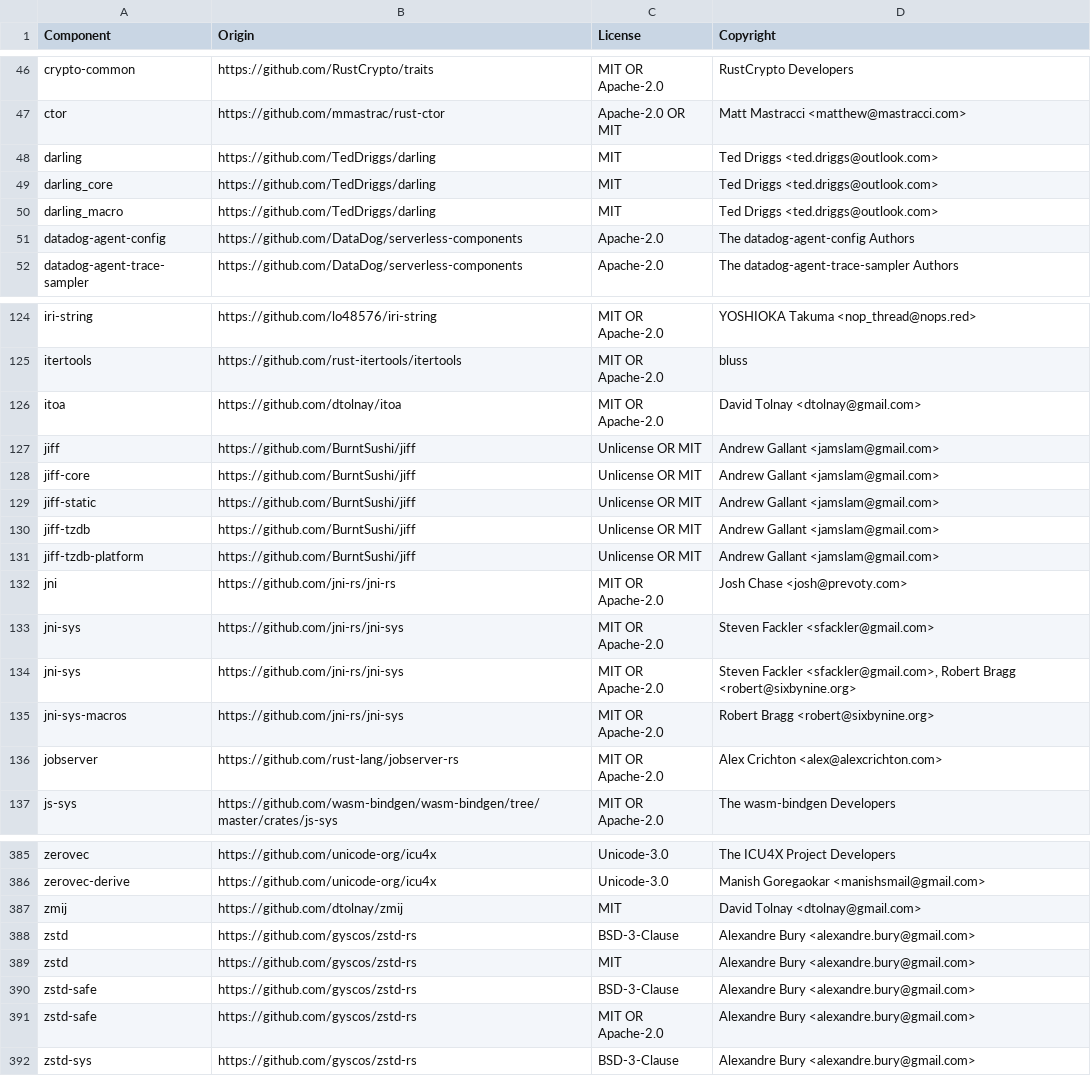
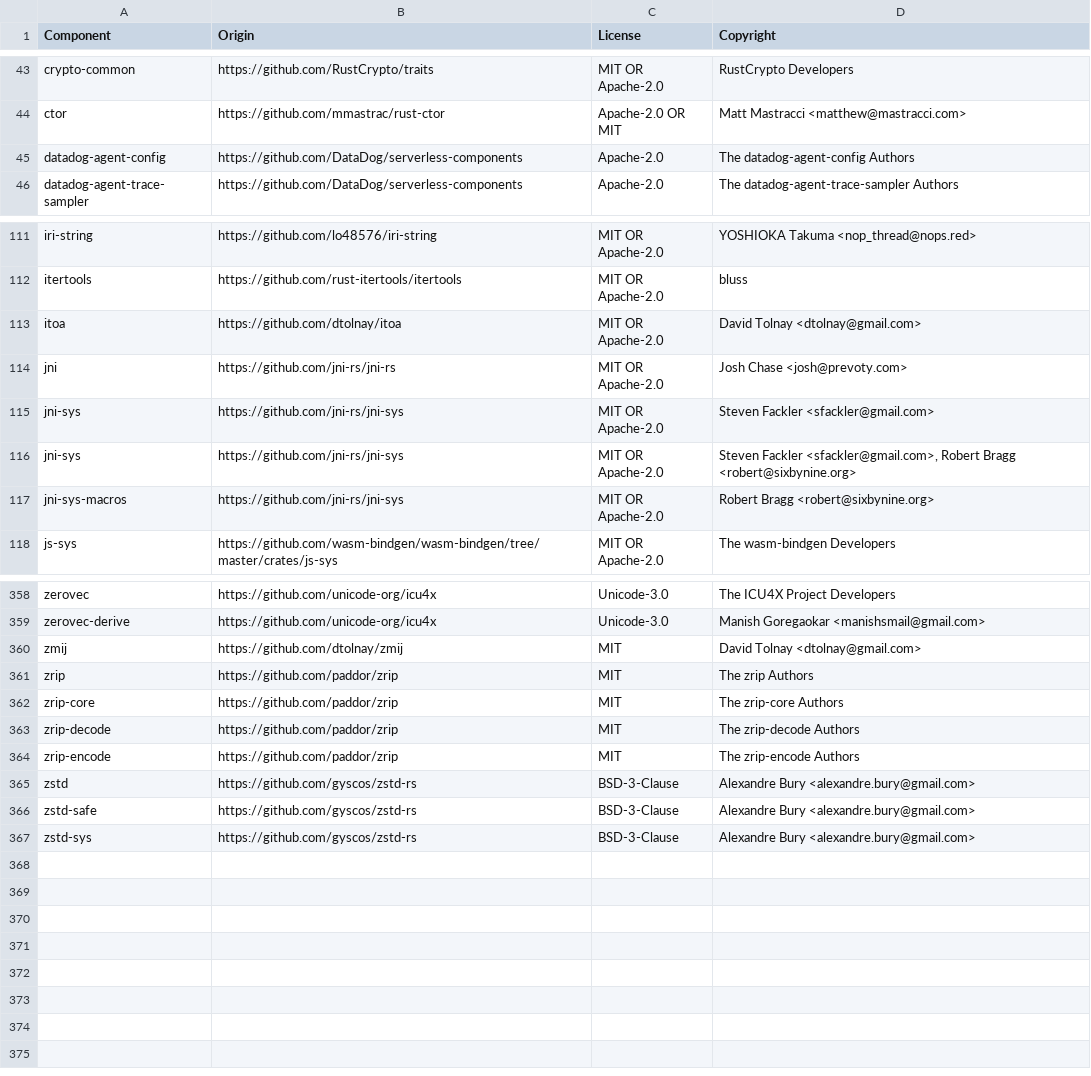
Before and after one commit to DataDog/datadog-lambda-extension, a CSV file: bottlecap/LICENSE-3rdparty.csv, drawn as a sheet; only a part is shown, gaps mark what is left out; removed rows and columns are numbered as before the commit, all else as after; the diff covers the shown part only; the diff names each change by its address in the sheet, - before the commit and + after, or states it on an @@ line.

Commit message:
chore(bottlecap): refresh third-party licenses

```diff
--- a/bottlecap/LICENSE-3rdparty.csv
+++ b/bottlecap/LICENSE-3rdparty.csv
-row 48: darling | https://github.com/TedDriggs/darling | MIT | Ted Driggs <ted.driggs@outlook.com>
-row 49: darling_core | https://github.com/TedDriggs/darling | MIT | Ted Driggs <ted.driggs@outlook.com>
-row 50: darling_macro | https://github.com/TedDriggs/darling | MIT | Ted Driggs <ted.driggs@outlook.com>
-row 127: jiff | https://github.com/BurntSushi/jiff | Unlicense OR MIT | Andrew Gallant <jamslam@gmail.com>
-row 128: jiff-core | https://github.com/BurntSushi/jiff | Unlicense OR MIT | Andrew Gallant <jamslam@gmail.com>
-row 129: jiff-static | https://github.com/BurntSushi/jiff | Unlicense OR MIT | Andrew Gallant <jamslam@gmail.com>
-row 130: jiff-tzdb | https://github.com/BurntSushi/jiff | Unlicense OR MIT | Andrew Gallant <jamslam@gmail.com>
-row 131: jiff-tzdb-platform | https://github.com/BurntSushi/jiff | Unlicense OR MIT | Andrew Gallant <jamslam@gmail.com>
-row 136: jobserver | https://github.com/rust-lang/jobserver-rs | MIT OR Apache-2.0 | Alex Crichton <alex@alexcrichton.com>
+row 361: zrip | https://github.com/paddor/zrip | MIT | The zrip Authors
+row 362: zrip-core | https://github.com/paddor/zrip | MIT | The zrip-core Authors
+row 363: zrip-decode | https://github.com/paddor/zrip | MIT | The zrip-decode Authors
+row 364: zrip-encode | https://github.com/paddor/zrip | MIT | The zrip-encode Authors
-row 389: zstd | https://github.com/gyscos/zstd-rs | MIT | Alexandre Bury <alexandre.bury@gmail.com>
-row 391: zstd-safe | https://github.com/gyscos/zstd-rs | MIT OR Apache-2.0 | Alexandre Bury <alexandre.bury@gmail.com>
```
Also changed, not shown: 6 added rows and 24 removed rows elsewhere in this file, 5 other files.
